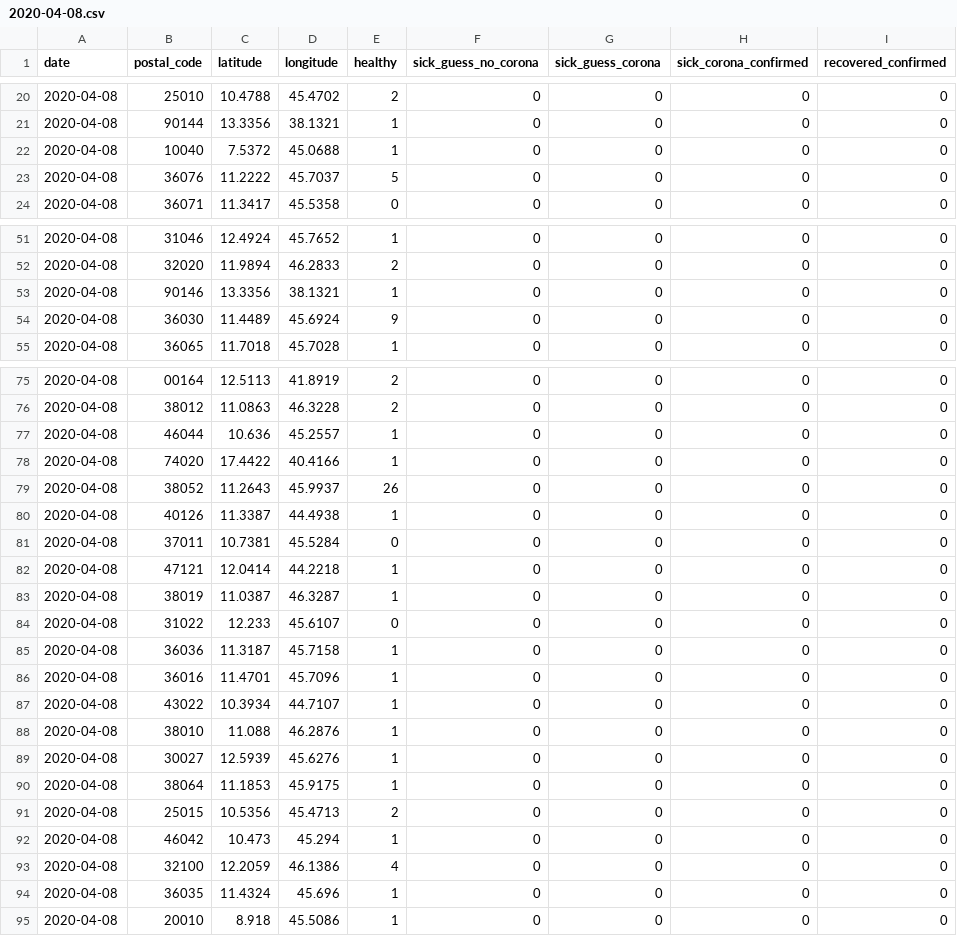
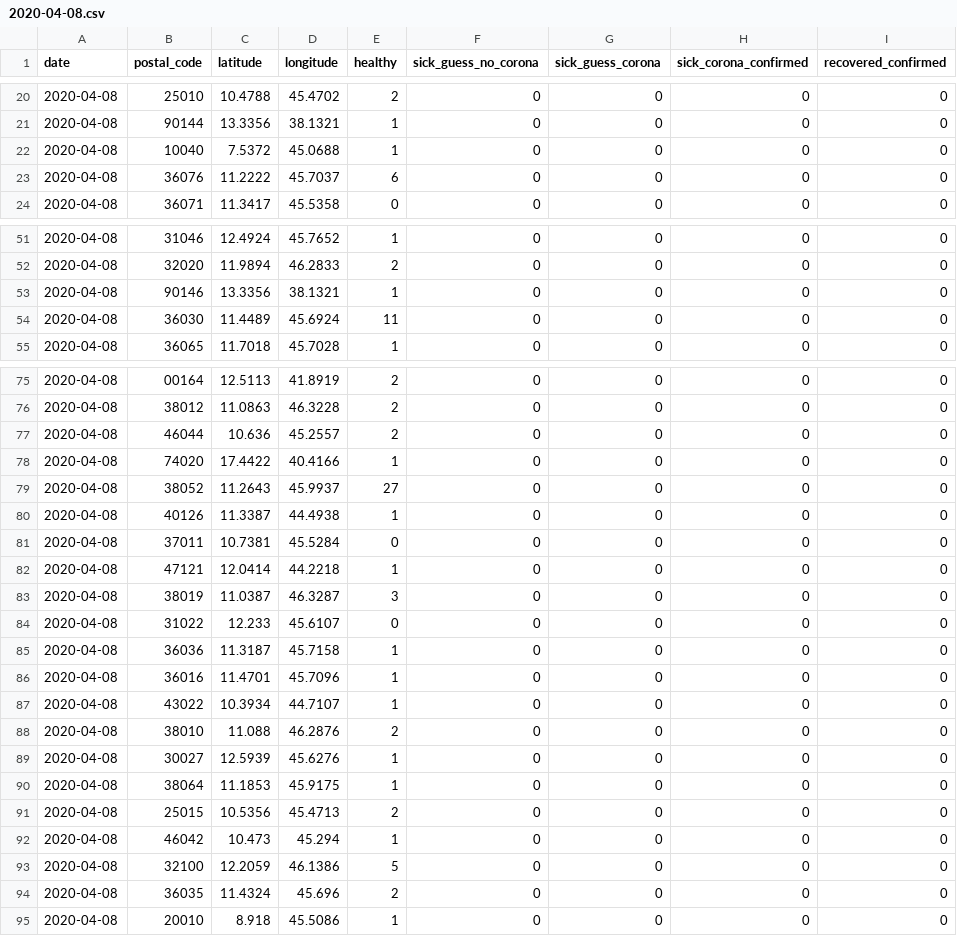
Before and after one commit to ch-covid-19/datasets-ita, a CSV file: daily-reports/2020-04-08.csv, drawn as a sheet; only a part is shown, gaps mark what is left out; the diff covers the shown part only; the diff names each change by its address in the sheet, - before the commit and + after, or states it on an @@ line.

```diff
--- a/daily-reports/2020-04-08.csv
+++ b/daily-reports/2020-04-08.csv
-E23 (healthy): 5
+E23 (healthy): 6
-E54 (healthy): 9
+E54 (healthy): 11
-E77 (healthy): 1
+E77 (healthy): 2
-E79 (healthy): 26
+E79 (healthy): 27
-E83 (healthy): 1
+E83 (healthy): 3
-E88 (healthy): 1
+E88 (healthy): 2
-E93 (healthy): 4
+E93 (healthy): 5
-E94 (healthy): 1
+E94 (healthy): 2
```
Also changed, not shown: 14 added rows and 15 edited cells elsewhere in this file, merge-all-days.csv, 1 other file.
